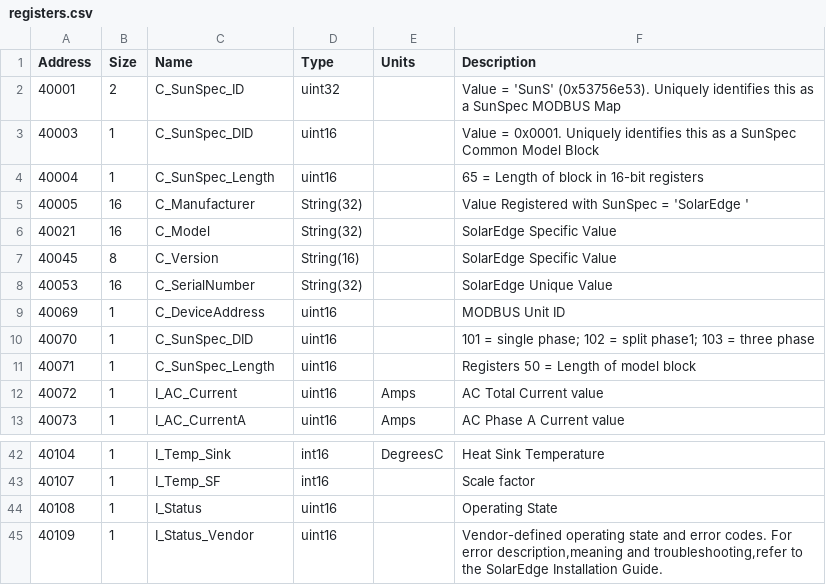
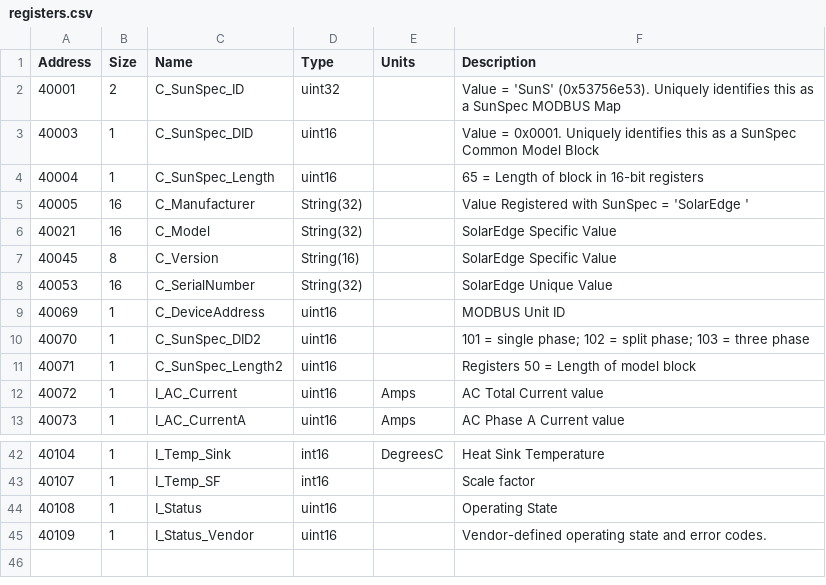
Before and after one commit to walnutgeek/SolarEdgeSunSpec, a CSV file: se_ss/registers.csv, drawn as a sheet; only a part is shown, gaps mark what is left out.

```diff
--- a/se_ss/registers.csv
+++ b/se_ss/registers.csv
@@ -9,4 +9,4 @@ Address,Size,Name,Type,Units,Description
 40069,1,C_DeviceAddress,uint16,,MODBUS Unit ID
-40070,1,C_SunSpec_DID,uint16,,101 = single phase; 102 = split phase1; 103 = three phase
-40071,1,C_SunSpec_Length,uint16,,Registers 50 = Length of model block
+40070,1,C_SunSpec_DID2,uint16,,101 = single phase; 102 = split phase; 103 = three phase
+40071,1,C_SunSpec_Length2,uint16,,Registers 50 = Length of model block
 40072,1,I_AC_Current,uint16,Amps,AC Total Current value
@@ -44,2 +44,2 @@ Address,Size,Name,Type,Units,Description
 40108,1,I_Status,uint16,,Operating State
-40109,1,I_Status_Vendor,uint16,,"Vendor-defined operating state and error codes. For error description,meaning and troubleshooting,refer to the SolarEdge Installation Guide."
+40109,1,I_Status_Vendor,uint16,,"Vendor-defined operating state and error codes."
```
Also changed, not shown: 10 other files.
